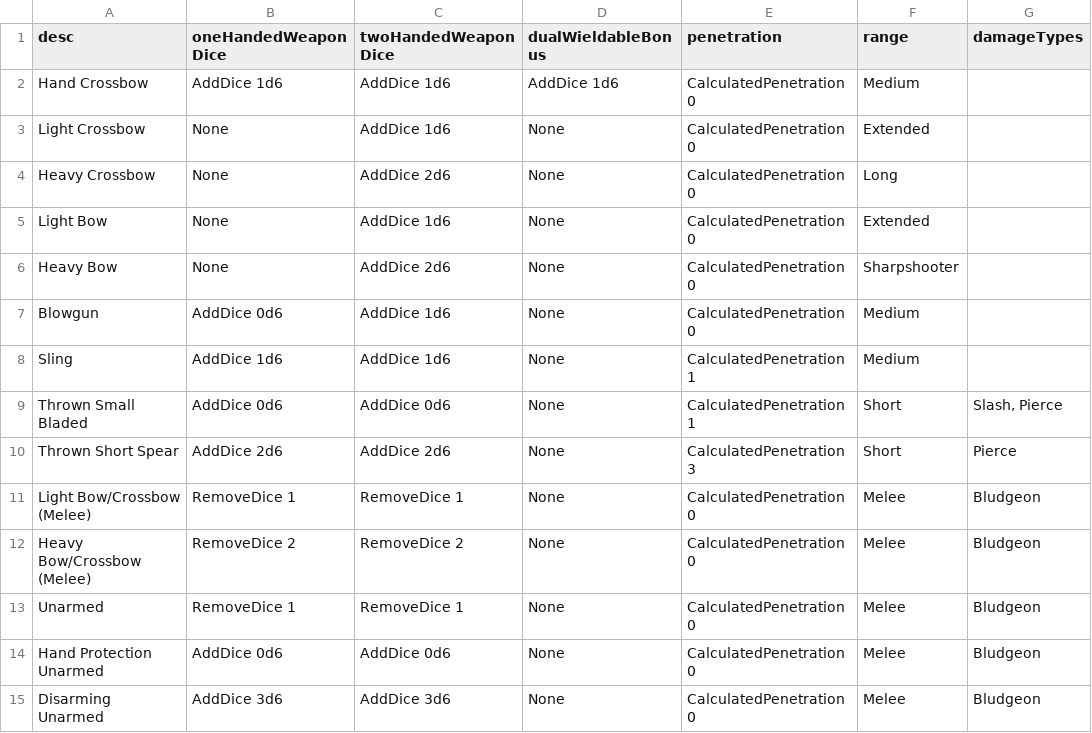
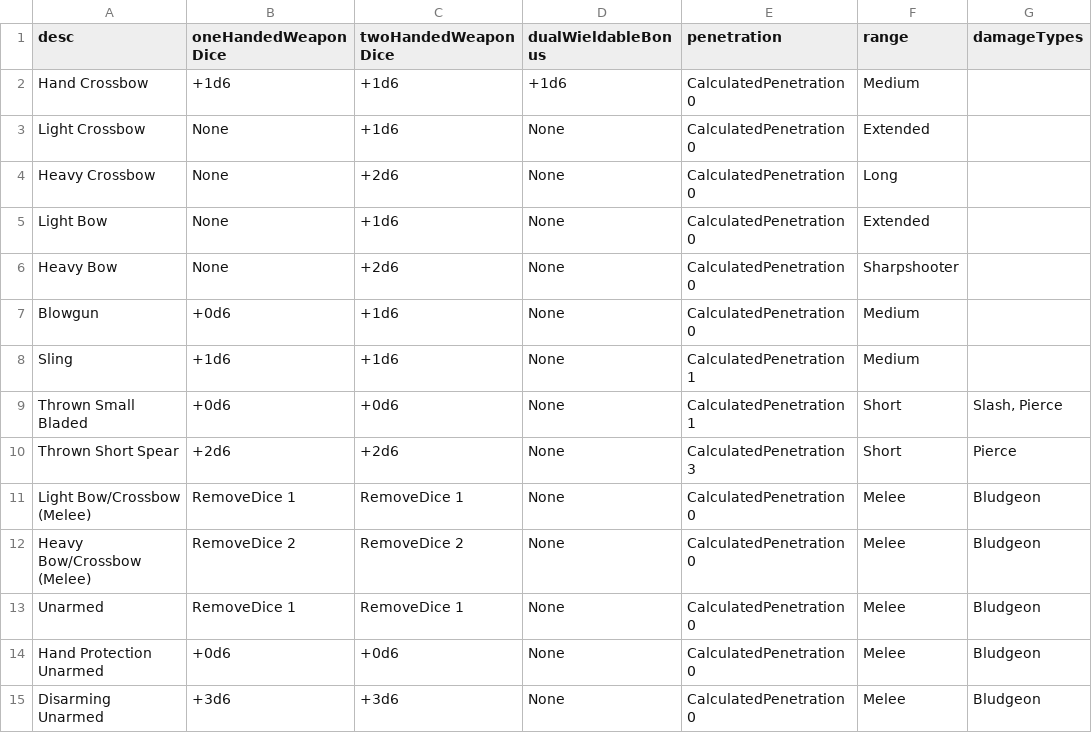
Before and after one commit to JackDanna/OldOldFallenCharacterSheetAutomation, a CSV file: FallenCharacterSheetAutomationApp/FallenData/WeaponClassData.csv, drawn as a sheet; only a part is shown; the diff covers the shown part only; the diff names each change by its address in the sheet, - before the commit and + after, or states it on an @@ line.

Commit message:
Removed "AddDice " for just a "+"

```diff
--- a/FallenCharacterSheetAutomationApp/FallenData/WeaponClassData.csv
+++ b/FallenCharacterSheetAutomationApp/FallenData/WeaponClassData.csv
-B2 (oneHandedWeaponDice): AddDice 1d6
+B2 (oneHandedWeaponDice): +1d6
-C2:C3 (twoHandedWeaponDice): AddDice 1d6
+C2:C3 (twoHandedWeaponDice): +1d6
-D2 (dualWieldableBonus): AddDice 1d6
+D2 (dualWieldableBonus): +1d6
-C4 (twoHandedWeaponDice): AddDice 2d6
+C4 (twoHandedWeaponDice): +2d6
-C5 (twoHandedWeaponDice): AddDice 1d6
+C5 (twoHandedWeaponDice): +1d6
-C6 (twoHandedWeaponDice): AddDice 2d6
+C6 (twoHandedWeaponDice): +2d6
-B7 (oneHandedWeaponDice): AddDice 0d6
+B7 (oneHandedWeaponDice): +0d6
-C7:C8 (twoHandedWeaponDice): AddDice 1d6
+C7:C8 (twoHandedWeaponDice): +1d6
-B8 (oneHandedWeaponDice): AddDice 1d6
+B8 (oneHandedWeaponDice): +1d6
-B9 (oneHandedWeaponDice): AddDice 0d6
+B9 (oneHandedWeaponDice): +0d6
-C9 (twoHandedWeaponDice): AddDice 0d6
+C9 (twoHandedWeaponDice): +0d6
-B10 (oneHandedWeaponDice): AddDice 2d6
+B10 (oneHandedWeaponDice): +2d6
-C10 (twoHandedWeaponDice): AddDice 2d6
+C10 (twoHandedWeaponDice): +2d6
-B14 (oneHandedWeaponDice): AddDice 0d6
+B14 (oneHandedWeaponDice): +0d6
-C14 (twoHandedWeaponDice): AddDice 0d6
+C14 (twoHandedWeaponDice): +0d6
-B15 (oneHandedWeaponDice): AddDice 3d6
+B15 (oneHandedWeaponDice): +3d6
-C15 (twoHandedWeaponDice): AddDice 3d6
+C15 (twoHandedWeaponDice): +3d6
```
Also changed, not shown: 76 edited cells elsewhere in this file, FallenCharacterSheetAutomationApp/FallenData/ConduitClassData.csv, FallenCharacterSheetAutomationApp/FallenData/MagicCombatData.csv, 2 other files.
